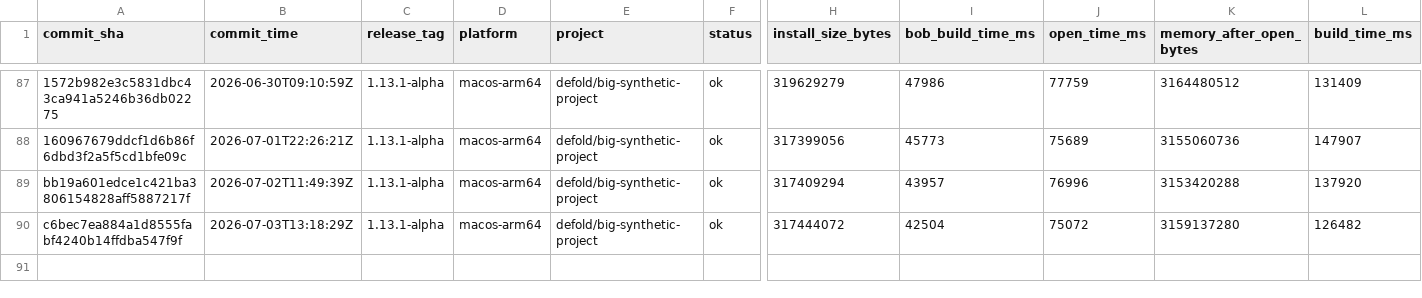
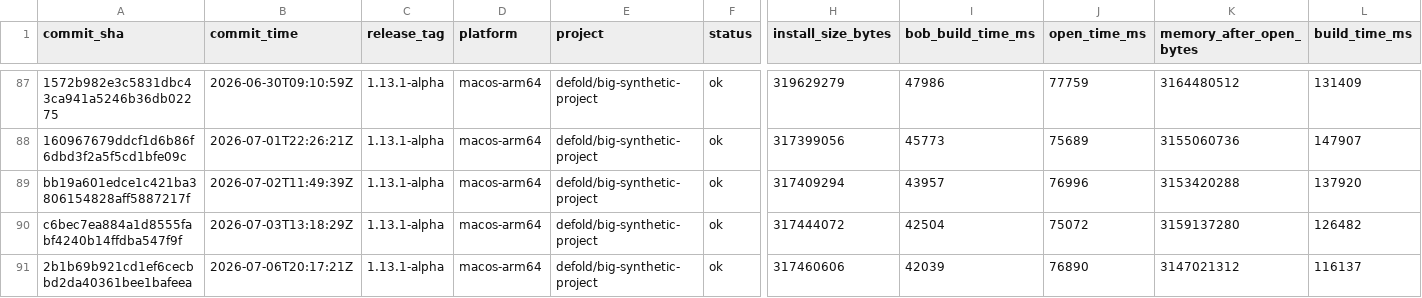
Before and after one commit to defold/tool-metrics, a CSV file: data/metrics.csv, drawn as a sheet; only a part is shown, gaps mark what is left out; rows hold the shown columns only; the diff names each change by its address in the sheet, - before the commit and + after, or states it on an @@ line.

```diff
--- a/data/metrics.csv
+++ b/data/metrics.csv
+row 91: 2b1b69b921cd1ef6cecbbd2da40361bee1bafeea | 2026-07-06T20:17:21Z | 1.13.1-alpha | macos-arm64 | defold/big-synthetic-project | ok | 317460606 | 42039 | 76890 | 3147021312 | 116137
```
Also changed, not shown: 7 other files.
